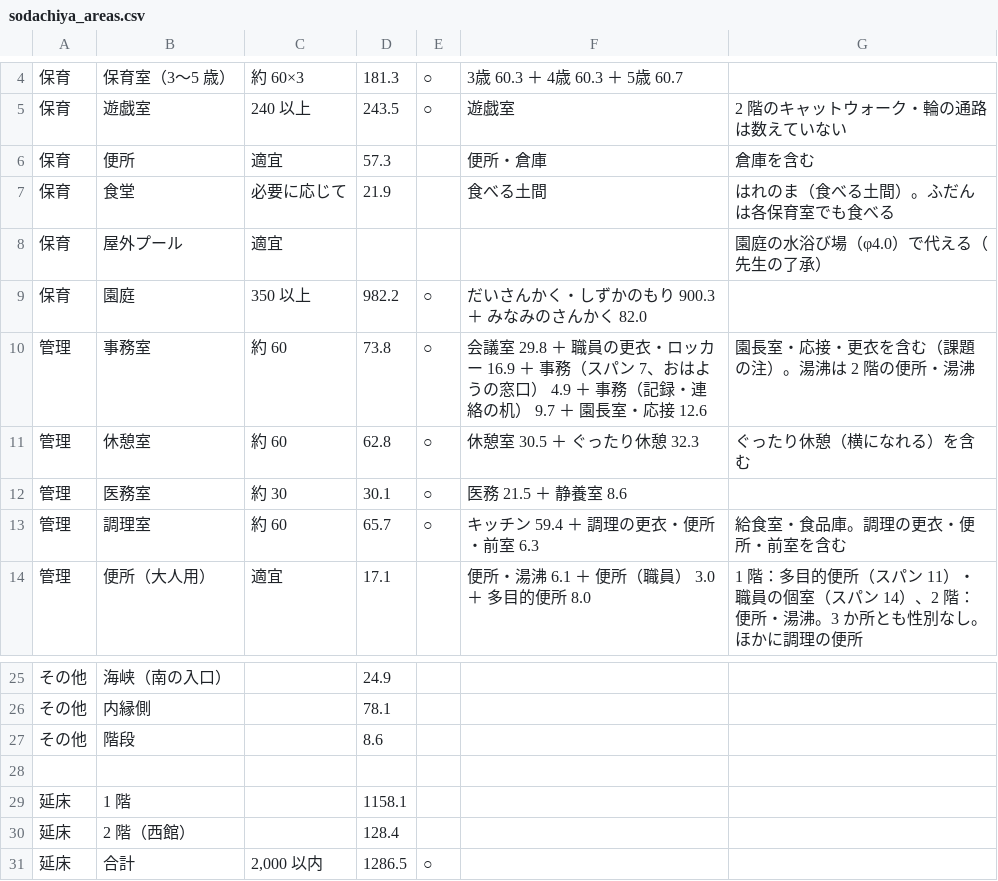
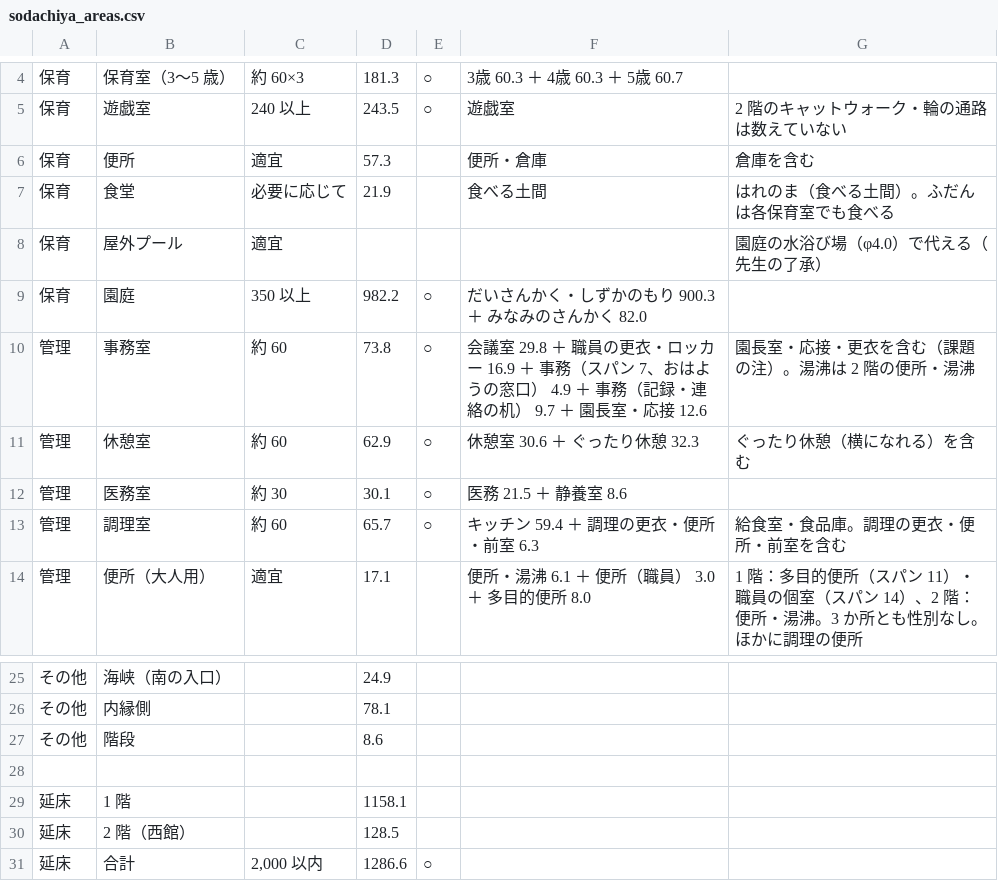
Before and after one commit to kidayasuo/atelier, a CSV file: sodachiya/model/drawings/sodachiya_areas.csv, drawn as a sheet; only a part is shown, gaps mark what is left out.

```diff
--- a/sodachiya/model/drawings/sodachiya_areas.csv
+++ b/sodachiya/model/drawings/sodachiya_areas.csv
@@ -10,3 +10,3 @@
 管理,事務室,約 60,73.8,○,会議室 29.8 ＋ 職員の更衣・ロッカー 16.9 ＋ 事務（スパン 7、おはようの窓口） 4.9 ＋ 事務（記録・連絡の机） 9.7 ＋ 園長室・応接 12.6,園長室・応接・更衣を含む（課題の注）。湯沸は 2 階の便所・湯沸
-管理,休憩室,約 60,62.8,○,休憩室 30.5 ＋ ぐったり休憩 32.3,ぐったり休憩（横になれる）を含む
+管理,休憩室,約 60,62.9,○,休憩室 30.6 ＋ ぐったり休憩 32.3,ぐったり休憩（横になれる）を含む
 管理,医務室,約 30,30.1,○,医務 21.5 ＋ 静養室 8.6,
@@ -29,3 +29,3 @@
 延床,1 階,,1158.1
-延床,2 階（西館）,,128.4
-延床,合計,"2,000 以内",1286.5,○
+延床,2 階（西館）,,128.5
+延床,合計,"2,000 以内",1286.6,○
```
Also changed, not shown: 23 other files.
